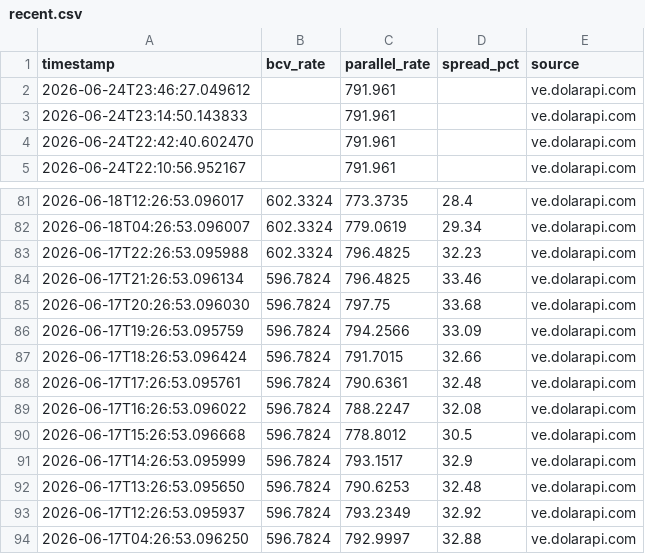
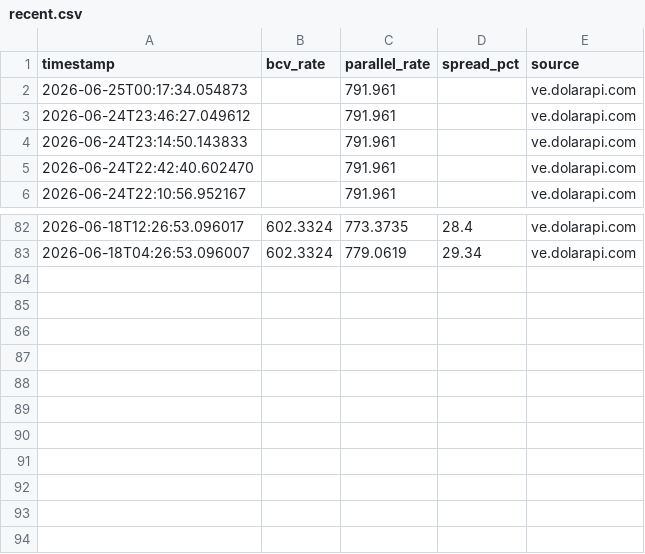
Before and after one commit to lucaleoklar-droid/Venezuela-currency-agent, a CSV file: data/recent.csv, drawn as a sheet; only a part is shown, gaps mark what is left out.

Commit message:
Data update 2026-06-25 00:18 UTC

```diff
--- a/data/recent.csv
+++ b/data/recent.csv
@@ -1,2 +1,3 @@
 timestamp,bcv_rate,parallel_rate,spread_pct,source
+2026-06-25T00:17:34.054873,,791.961,,ve.dolarapi.com
 2026-06-24T23:46:27.049612,,791.961,,ve.dolarapi.com
@@ -82,13 +83 @@ timestamp,bcv_rate,parallel_rate,spread_pct,source
 2026-06-18T04:26:53.096007,602.3324,779.0619,29.34,ve.dolarapi.com
-2026-06-17T22:26:53.095988,602.3324,796.4825,32.23,ve.dolarapi.com
-2026-06-17T21:26:53.096134,596.7824,796.4825,33.46,ve.dolarapi.com
-2026-06-17T20:26:53.096030,596.7824,797.75,33.68,ve.dolarapi.com
-2026-06-17T19:26:53.095759,596.7824,794.2566,33.09,ve.dolarapi.com
-2026-06-17T18:26:53.096424,596.7824,791.7015,32.66,ve.dolarapi.com
-2026-06-17T17:26:53.095761,596.7824,790.6361,32.48,ve.dolarapi.com
-2026-06-17T16:26:53.096022,596.7824,788.2247,32.08,ve.dolarapi.com
-2026-06-17T15:26:53.096668,596.7824,778.8012,30.5,ve.dolarapi.com
-2026-06-17T14:26:53.095999,596.7824,793.1517,32.9,ve.dolarapi.com
-2026-06-17T13:26:53.095650,596.7824,790.6253,32.48,ve.dolarapi.com
-2026-06-17T12:26:53.095937,596.7824,793.2349,32.92,ve.dolarapi.com
-2026-06-17T04:26:53.096250,596.7824,792.9997,32.88,ve.dolarapi.com
```
Also changed, not shown: data/archive/rates-2026-06.csv, data/daily.csv, 1 other file.
